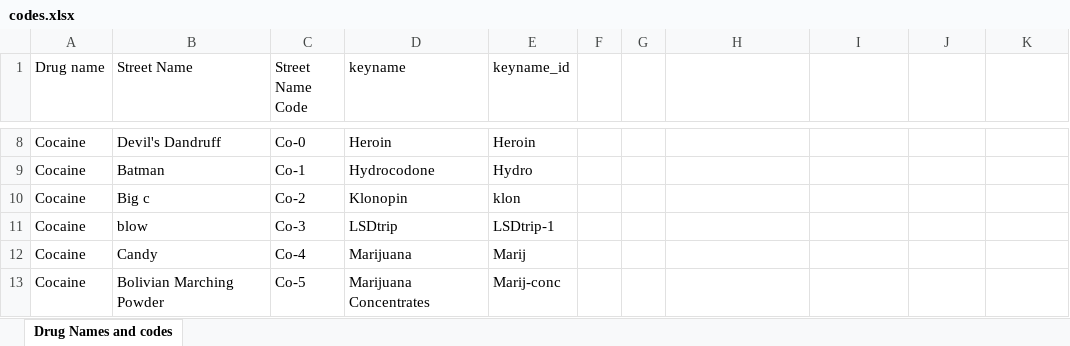
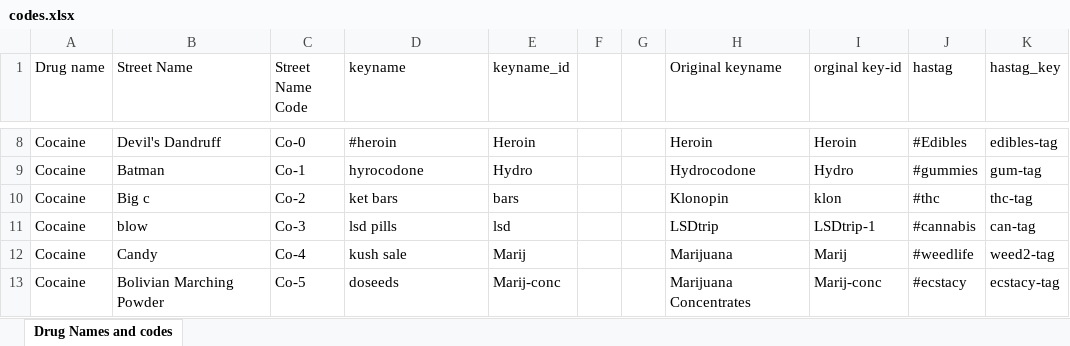
Before and after one commit to Tianyi-Billy-Ma/SEP, an Excel workbook: lmolina3/src/utils/codes.xlsx, sheet Drug Names and codes, drawn as a sheet; only a part is shown, gaps mark what is left out; values as stored, in another font and other column widths than the file's, no cell formats; charts and pictures and conditional formats not drawn; the diff covers the shown part only; the diff names each change by its address in the sheet, - before the commit and + after, or states it on an @@ line.

```diff
--- a/lmolina3/src/utils/codes.xlsx (sheet Drug Names and codes)
+++ b/lmolina3/src/utils/codes.xlsx (sheet Drug Names and codes)
-H1: (empty)
+H1: Original keyname
-I1: (empty)
+I1: orginal key-id
-J1: (empty)
+J1: hastag
-K1: (empty)
+K1: hastag_key
-D8 (keyname): Heroin
+D8 (keyname): #heroin
-H8 (Original keyname): (empty)
+H8 (Original keyname): Heroin
-I8 (orginal key-id): (empty)
+I8 (orginal key-id): Heroin
-J8 (hastag): (empty)
+J8 (hastag): #Edibles
-K8 (hastag_key): (empty)
+K8 (hastag_key): edibles-tag
-D9 (keyname): Hydrocodone
+D9 (keyname): hyrocodone
-H9 (Original keyname): (empty)
+H9 (Original keyname): Hydrocodone
-I9 (orginal key-id): (empty)
+I9 (orginal key-id): Hydro
-J9 (hastag): (empty)
+J9 (hastag): #gummies
-K9 (hastag_key): (empty)
+K9 (hastag_key): gum-tag
-D10 (keyname): Klonopin
+D10 (keyname): ket bars
-E10 (keyname_id): klon
+E10 (keyname_id): bars
-H10 (Original keyname): (empty)
+H10 (Original keyname): Klonopin
-I10 (orginal key-id): (empty)
+I10 (orginal key-id): klon
-J10 (hastag): (empty)
+J10 (hastag): #thc
-K10 (hastag_key): (empty)
+K10 (hastag_key): thc-tag
-D11 (keyname): LSDtrip
+D11 (keyname): lsd pills
-E11 (keyname_id): LSDtrip-1
+E11 (keyname_id): lsd
-H11 (Original keyname): (empty)
+H11 (Original keyname): LSDtrip
-I11 (orginal key-id): (empty)
+I11 (orginal key-id): LSDtrip-1
-J11 (hastag): (empty)
+J11 (hastag): #cannabis
-K11 (hastag_key): (empty)
+K11 (hastag_key): can-tag
-D12 (keyname): Marijuana
+D12 (keyname): kush sale
-H12 (Original keyname): (empty)
+H12 (Original keyname): Marijuana
-I12 (orginal key-id): (empty)
+I12 (orginal key-id): Marij
-J12 (hastag): (empty)
+J12 (hastag): #weedlife
-K12 (hastag_key): (empty)
+K12 (hastag_key): weed2-tag
-D13 (keyname): Marijuana Concentrates
+D13 (keyname): doseeds
-H13 (Original keyname): (empty)
+H13 (Original keyname): Marijuana Concentrates
-I13 (orginal key-id): (empty)
+I13 (orginal key-id): Marij-conc
-J13 (hastag): (empty)
+J13 (hastag): #ecstacy
-K13 (hastag_key): (empty)
+K13 (hastag_key): ecstacy-tag
```
Also changed, not shown: 1 added row, 1 removed row and 47 edited cells elsewhere in this sheet, cell formats, 33 other files.
